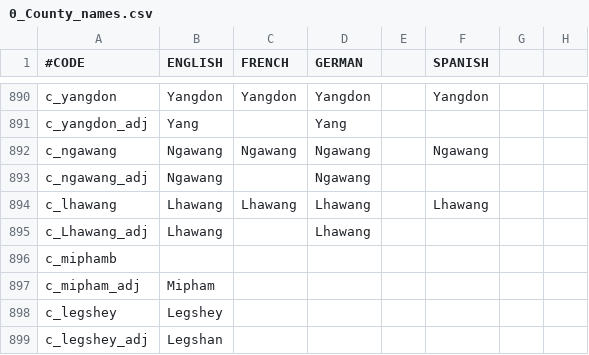
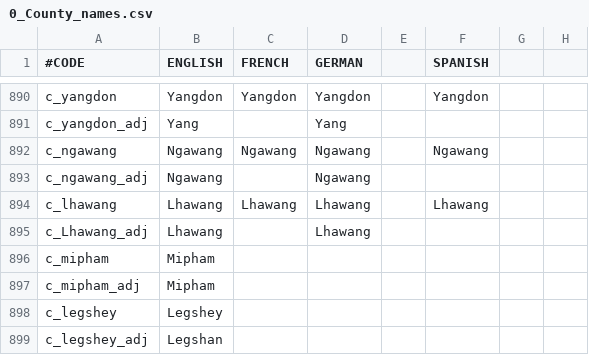
Before and after one commit to Rystic/ATLA-restored, a CSV file: avatar - four nations restored/localisation/0_County_names.csv, drawn as a sheet; only a part is shown, gaps mark what is left out; the diff names each change by its address in the sheet, - before the commit and + after, or states it on an @@ line.

```diff
--- a/avatar - four nations restored/localisation/0_County_names.csv
+++ b/avatar - four nations restored/localisation/0_County_names.csv
-A896 (#CODE): c_miphamb
+A896 (#CODE): c_mipham
-B896 (ENGLISH): (empty)
+B896 (ENGLISH): Mipham
```
Also changed, not shown: avatar - four nations restored/localisation/000_atla_custom_titles.csv, avatar - four nations restored/localisation/0_Barony_names.csv, 1 other file.
